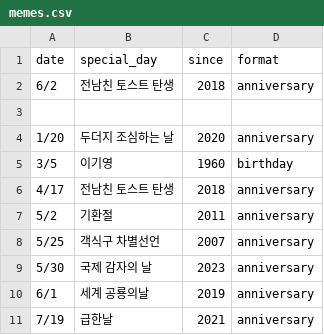
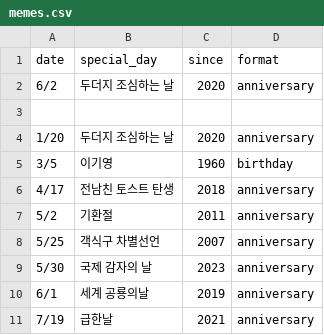
Before and after one commit to yohanux/memecalendar, a CSV file: memes.csv, drawn as a sheet.

Commit message:
Update memes.csv

```diff
--- a/memes.csv
+++ b/memes.csv
@@ -1,3 +1,3 @@
 date,special_day,since,format
-6/2,전남친 토스트 탄생,2018,anniversary
+6/2,두더지 조심하는 날,2020,anniversary
 
```
